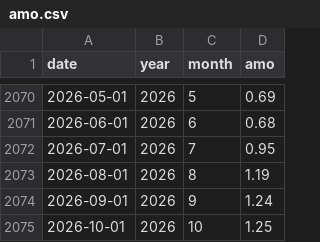
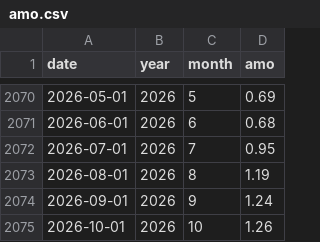
Before and after one commit to mat-tv/climate-ocean-indices, a CSV file: data/amo.csv, drawn as a sheet; only a part is shown, gaps mark what is left out.

```diff
--- a/data/amo.csv
+++ b/data/amo.csv
@@ -2074,2 +2074,2 @@ date,year,month,amo
 2026-09-01,2026,9,1.24
-2026-10-01,2026,10,1.25
+2026-10-01,2026,10,1.26
```
Also changed, not shown: data/mjo.csv, data/sam.csv, 19 other files.
